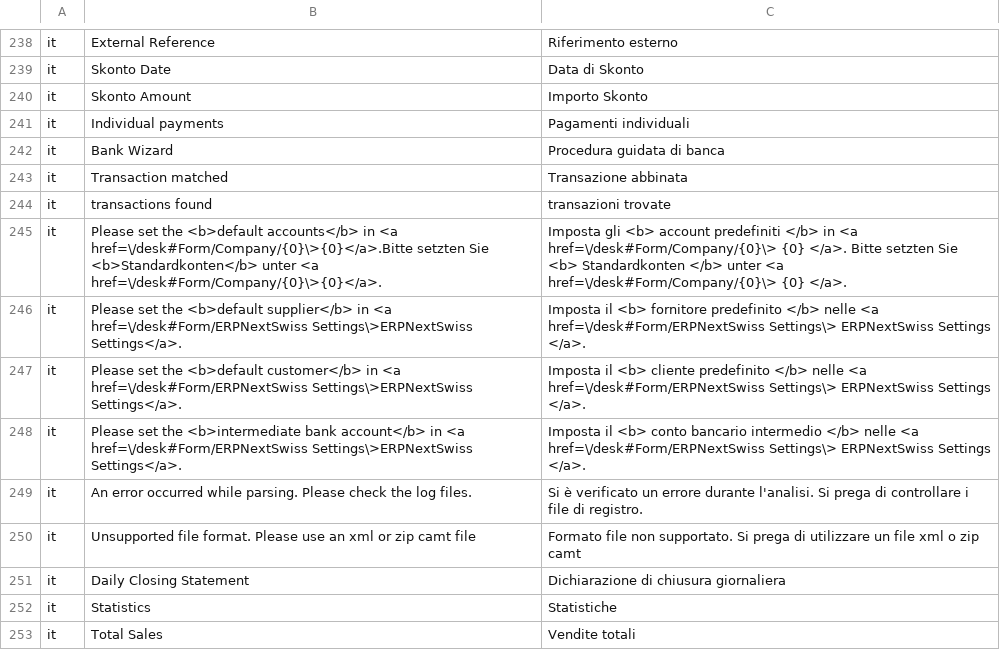
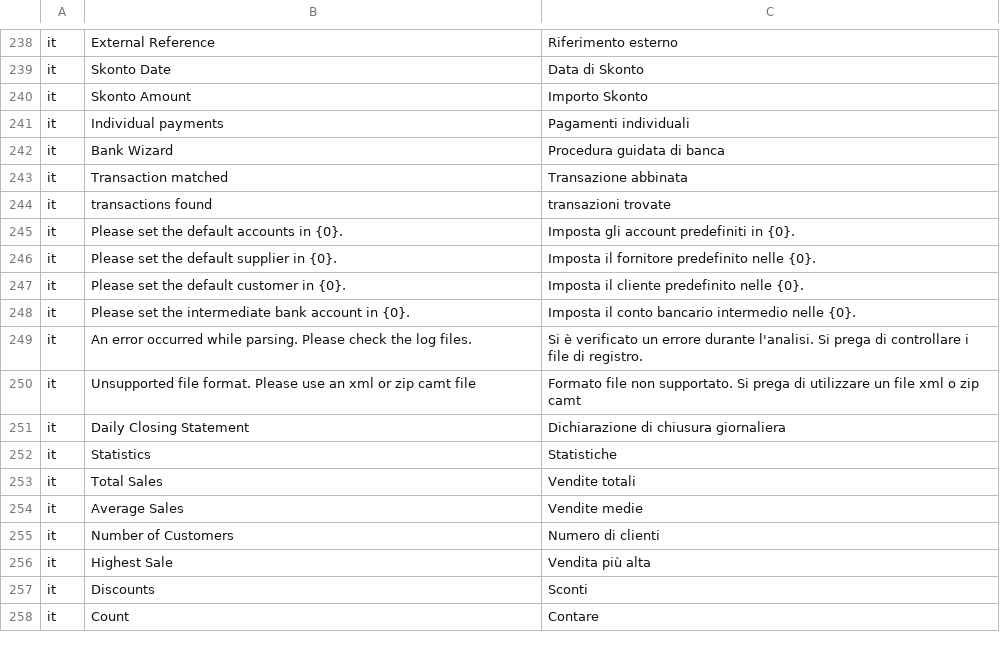
Before and after one commit to libracore/erpnextswiss, a CSV file: erpnextswiss/docs/translations/it.csv, drawn as a sheet; only a part is shown, gaps mark what is left out; the shorter side is filled out with more unchanged rows.

```diff
--- a/erpnextswiss/docs/translations/it.csv
+++ b/erpnextswiss/docs/translations/it.csv
@@ -244,6 +244,6 @@
 "it"," transactions found","transazioni trovate"
-"it","Please set the <b>default accounts</b> in <a href=\/desk#Form/Company/{0}\>{0}</a>.Bitte setzten Sie <b>Standardkonten</b> unter <a href=\/desk#Form/Company/{0}\>{0}</a>.","Imposta gli <b> account predefiniti </b> in <a href=\/desk#Form/Company/{0}\> {0} </a>. Bitte setzten Sie <b> Standardkonten </b> unter <a href=\/desk#Form/Company/{0}\> {0} </a>."
-"it","Please set the <b>default supplier</b> in <a href=\/desk#Form/ERPNextSwiss Settings\>ERPNextSwiss Settings</a>.","Imposta il <b> fornitore predefinito </b> nelle <a href=\/desk#Form/ERPNextSwiss Settings\> ERPNextSwiss Settings </a>."
-"it","Please set the <b>default customer</b> in <a href=\/desk#Form/ERPNextSwiss Settings\>ERPNextSwiss Settings</a>.","Imposta il <b> cliente predefinito </b> nelle <a href=\/desk#Form/ERPNextSwiss Settings\> ERPNextSwiss Settings </a>."
-"it","Please set the <b>intermediate bank account</b> in <a href=\/desk#Form/ERPNextSwiss Settings\>ERPNextSwiss Settings</a>.","Imposta il <b> conto bancario intermedio </b> nelle <a href=\/desk#Form/ERPNextSwiss Settings\> ERPNextSwiss Settings </a>."
+"it","Please set the default accounts in {0}.","Imposta gli account predefiniti in {0}."
+"it","Please set the default supplier in {0}.","Imposta il fornitore predefinito nelle {0}."
+"it","Please set the default customer in {0}.","Imposta il cliente predefinito nelle {0}."
+"it","Please set the intermediate bank account in {0}.","Imposta il conto bancario intermedio nelle {0}."
 "it","An error occurred while parsing. Please check the log files.","Si è verificato un errore durante l'analisi. Si prega di controllare i file di registro."
```
Also changed, not shown: erpnextswiss/docs/translations/de.csv, erpnextswiss/docs/translations/fr.csv, 14 other files.
